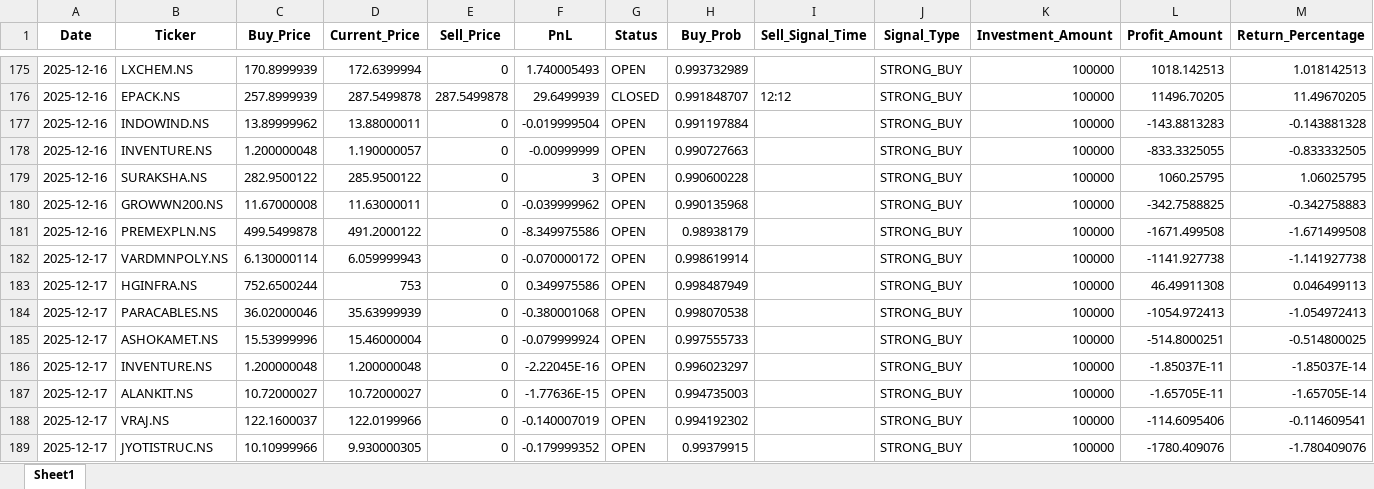
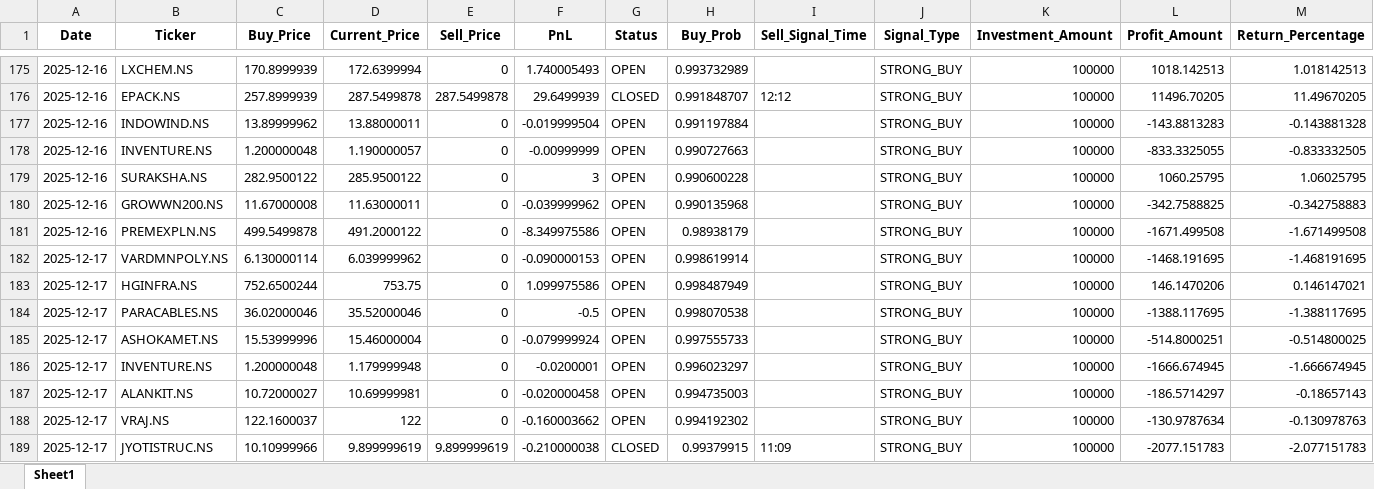
Before and after one commit to Hanuman16/PythonApplicationForDailyRun, an Excel workbook: trading_log.xlsx, sheet Sheet1, drawn as a sheet; only a part is shown, gaps mark what is left out; values as stored, in another font and other column widths than the file's, no borders; the diff covers the shown part only; the diff names each change by its address in the sheet, - before the commit and + after, or states it on an @@ line.

```diff
--- a/trading_log.xlsx (sheet Sheet1)
+++ b/trading_log.xlsx (sheet Sheet1)
-D182 (Current_Price): 6.059999943
+D182 (Current_Price): 6.039999962
-F182 (PnL): -0.070000172
+F182 (PnL): -0.090000153
-L182 (Profit_Amount): -1141.927738
+L182 (Profit_Amount): -1468.191695
-M182 (Return_Percentage): -1.141927738
+M182 (Return_Percentage): -1.468191695
-D183 (Current_Price): 753
+D183 (Current_Price): 753.75
-F183 (PnL): 0.349975586
+F183 (PnL): 1.099975586
-L183 (Profit_Amount): 46.49911308
+L183 (Profit_Amount): 146.1470206
-M183 (Return_Percentage): 0.046499113
+M183 (Return_Percentage): 0.146147021
-D184 (Current_Price): 35.63999939
+D184 (Current_Price): 35.52000046
-F184 (PnL): -0.380001068
+F184 (PnL): -0.5
-L184 (Profit_Amount): -1054.972413
+L184 (Profit_Amount): -1388.117695
-M184 (Return_Percentage): -1.054972413
+M184 (Return_Percentage): -1.388117695
-D186 (Current_Price): 1.200000048
+D186 (Current_Price): 1.179999948
-F186 (PnL): -2.22045E-16
+F186 (PnL): -0.0200001
-L186 (Profit_Amount): -1.85037E-11
+L186 (Profit_Amount): -1666.674945
-M186 (Return_Percentage): -1.85037E-14
+M186 (Return_Percentage): -1.666674945
-D187 (Current_Price): 10.72000027
+D187 (Current_Price): 10.69999981
-F187 (PnL): -1.77636E-15
+F187 (PnL): -0.020000458
-L187 (Profit_Amount): -1.65705E-11
+L187 (Profit_Amount): -186.5714297
-M187 (Return_Percentage): -1.65705E-14
+M187 (Return_Percentage): -0.18657143
-D188 (Current_Price): 122.0199966
+D188 (Current_Price): 122
-F188 (PnL): -0.140007019
+F188 (PnL): -0.160003662
-L188 (Profit_Amount): -114.6095406
+L188 (Profit_Amount): -130.9787634
-M188 (Return_Percentage): -0.114609541
+M188 (Return_Percentage): -0.130978763
-D189 (Current_Price): 9.930000305
+D189 (Current_Price): 9.899999619
-E189 (Sell_Price): 0
+E189 (Sell_Price): 9.899999619
-F189 (PnL): -0.179999352
+F189 (PnL): -0.210000038
-G189 (Status): OPEN
+G189 (Status): CLOSED
-I189 (Sell_Signal_Time): (empty)
+I189 (Sell_Signal_Time): 11:09
-L189 (Profit_Amount): -1780.409076
+L189 (Profit_Amount): -2077.151783
-M189 (Return_Percentage): -1.780409076
+M189 (Return_Percentage): -2.077151783
```
Also changed, not shown: 4 edited cells elsewhere in this sheet.
